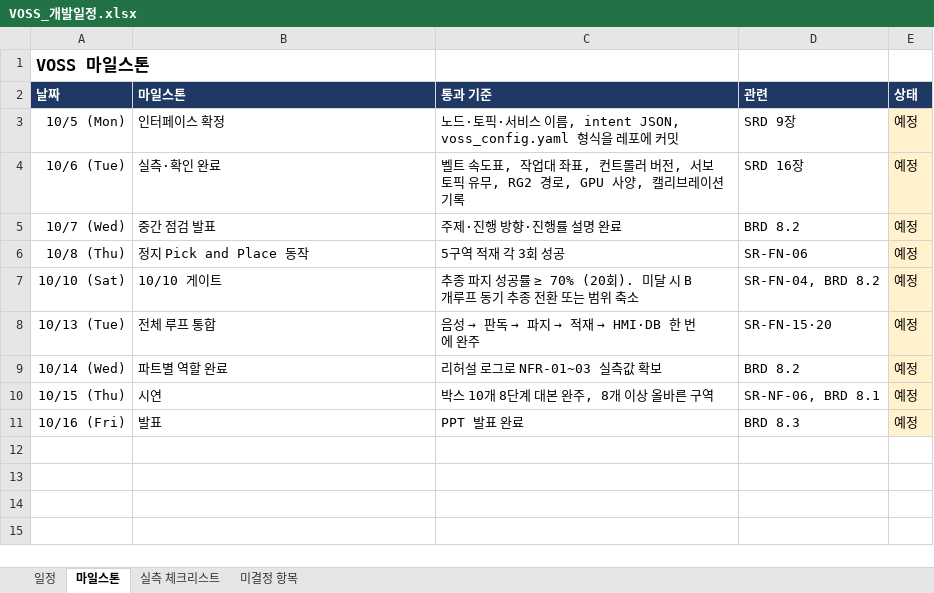
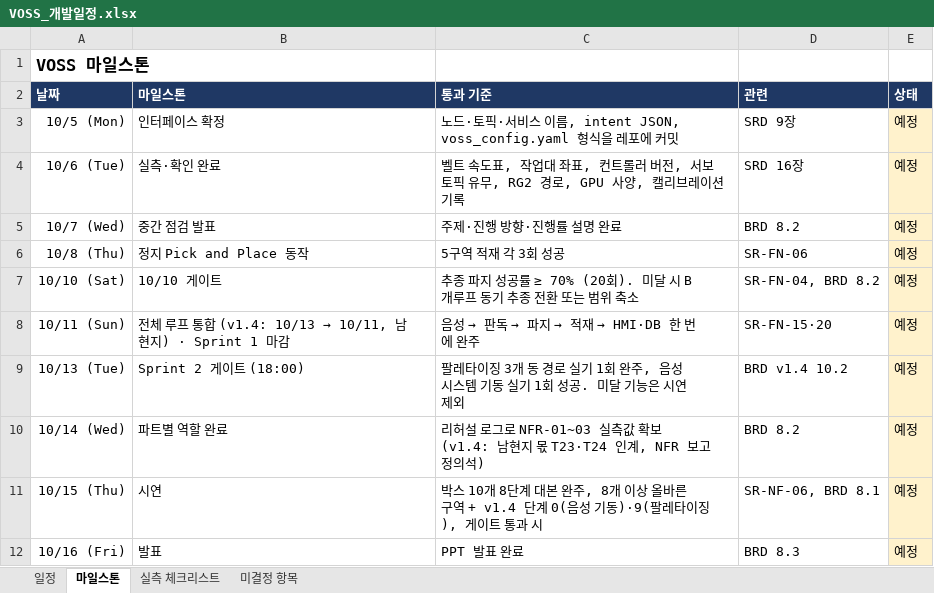
Before and after one commit to lambdaramji/rokey_cobot2_VOSS, an Excel workbook: docs/requirements/VOSS_개발일정.xlsx, sheet 마일스톤, drawn as a sheet; values as stored, in another font and other column widths than the file's, no borders; addresses are those after the commit; the diff names each change by its address in the sheet, - before the commit and + after, or states it on an @@ line.

```diff
--- a/docs/requirements/VOSS_개발일정.xlsx (sheet 마일스톤)
+++ b/docs/requirements/VOSS_개발일정.xlsx (sheet 마일스톤)
+row 8: 10/11 (Sun) | 전체 루프 통합 (v1.4: 10/13 → 10/11, 남현지) · Sprint 1 마감 | 음성 → 판독 → 파지 → 적재 → HMI·DB 한 번에 완주 | SR-FN-15·20 | 예정
-B9 (마일스톤): 전체 루프 통합
+B9 (마일스톤): Sprint 2 게이트 (18:00)
@@ C9 (통과 기준): 음성 → 판독 → 파지 → 적재 → HMI·DB 한 번에 완주 → 팔레타이징 3개 동 경로 실기 1회 완주, 음성 시스템 기동 실기 1회 성공. 미달 기능은 시연 제외 @@
-D9 (관련): SR-FN-15·20
+D9 (관련): BRD v1.4 10.2
-C10 (통과 기준): 리허설 로그로 NFR-01~03 실측값 확보
+C10 (통과 기준): 리허설 로그로 NFR-01~03 실측값 확보 (v1.4: 남현지 몫 T23·T24 인계, NFR 보고 정의석)
-C11 (통과 기준): …른 구역
+C11 (통과 기준): …른 구역 + v1.4 단계 0(음성 기동)·9(팔레타이징), 게이트 통과 시
```
Also changed, not shown: sheet 일정, sheet 미결정 항목, sheet 실측 체크리스트, 29 other files.
